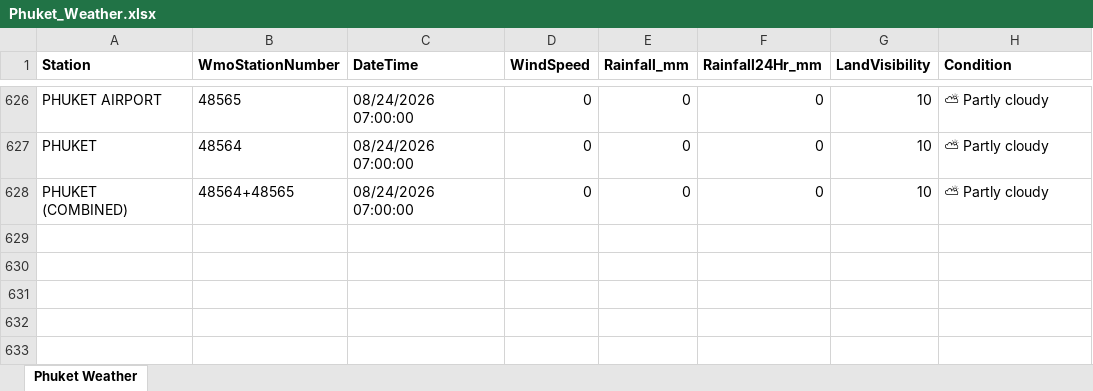
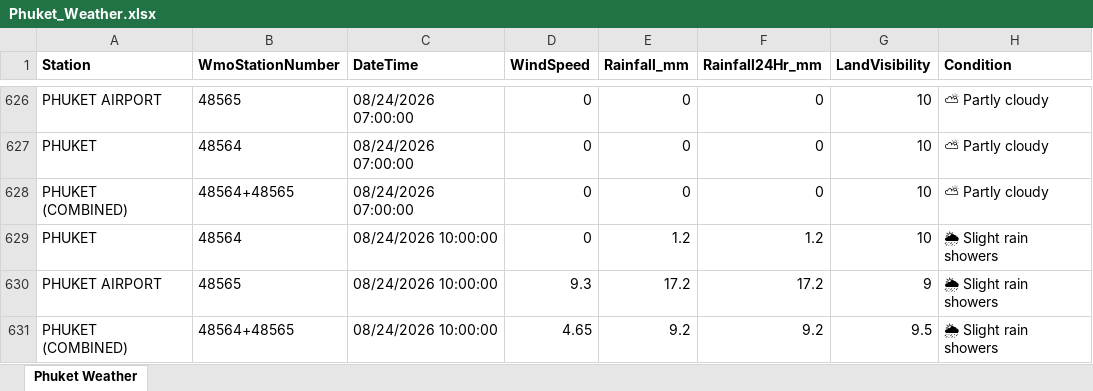
Before and after one commit to ankitrana90/my-phuket-weather-repo, an Excel workbook: Phuket_Weather.xlsx, sheet Phuket Weather, drawn as a sheet; only a part is shown, gaps mark what is left out; values as stored, in another font and other column widths than the file's, no borders; the diff names each change by its address in the sheet, - before the commit and + after, or states it on an @@ line.

```diff
--- a/Phuket_Weather.xlsx (sheet Phuket Weather)
+++ b/Phuket_Weather.xlsx (sheet Phuket Weather)
+row 629: PHUKET | 48564 | 08/24/2026 10:00:00 | 0 | 1.2 | 1.2 | 10 | 🌦 Slight rain showers
+row 630: PHUKET AIRPORT | 48565 | 08/24/2026 10:00:00 | 9.3 | 17.2 | 17.2 | 9 | 🌦 Slight rain showers
+row 631: PHUKET (COMBINED) | 48564+48565 | 08/24/2026 10:00:00 | 4.65 | 9.2 | 9.2 | 9.5 | 🌦 Slight rain showers
```
